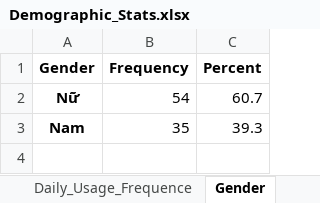
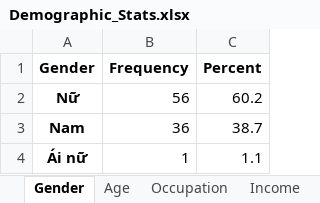
Before and after one commit to htvinh/survey_analysis, an Excel workbook: output/Demographic_Stats.xlsx, sheet Gender, drawn as a sheet; values as stored, in another font and other column widths than the file's, no borders; the diff names each change by its address in the sheet, - before the commit and + after, or states it on an @@ line.

```diff
--- a/output/Demographic_Stats.xlsx (sheet Gender)
+++ b/output/Demographic_Stats.xlsx (sheet Gender)
-B2 (Frequency): 54
+B2 (Frequency): 56
-C2 (Percent): 60.7
+C2 (Percent): 60.2
-B3 (Frequency): 35
+B3 (Frequency): 36
-C3 (Percent): 39.3
+C3 (Percent): 38.7
+row 4: Ái nữ | 1 | 1.1
```
Also changed, not shown: sheet Digital banking function, sheet Occupation, sheet Age, sheet Income, other sheet tabs, data/survey_data_sample_1.xlsx, output/Correlation_Table.xlsx, 29 other files.
